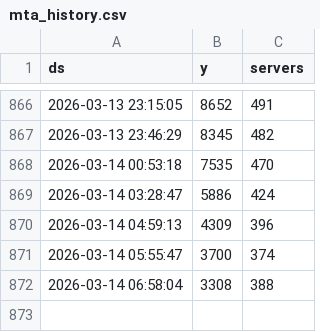
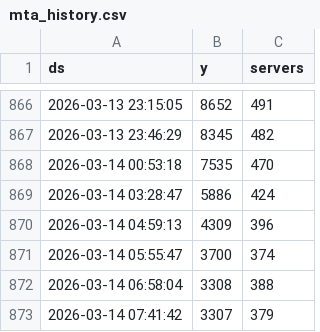
Before and after one commit to esemx/mtasa-activity-tracker, a CSV file: data/mta_history.csv, drawn as a sheet; only a part is shown, gaps mark what is left out; the diff names each change by its address in the sheet, - before the commit and + after, or states it on an @@ line.

Commit message:
Update time-series dataset: Sat Mar 14 07:41:42 UTC 2026

```diff
--- a/data/mta_history.csv
+++ b/data/mta_history.csv
+row 873: 2026-03-14 07:41:42 | 3307 | 379
```
